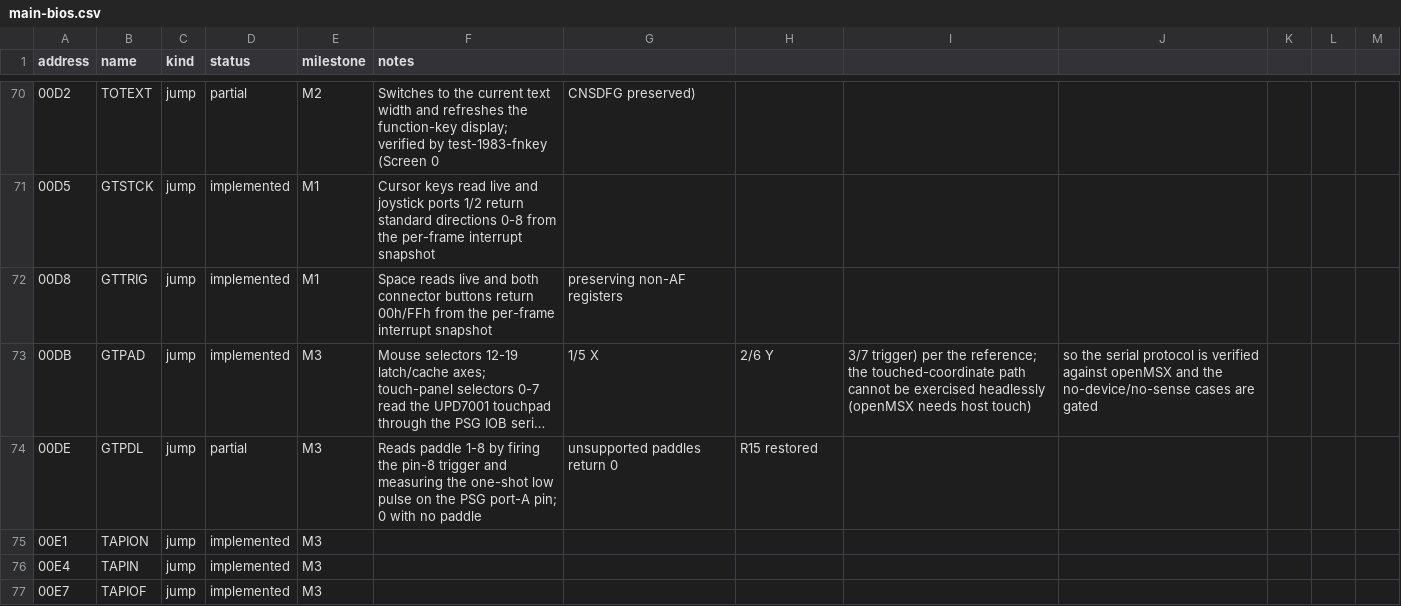
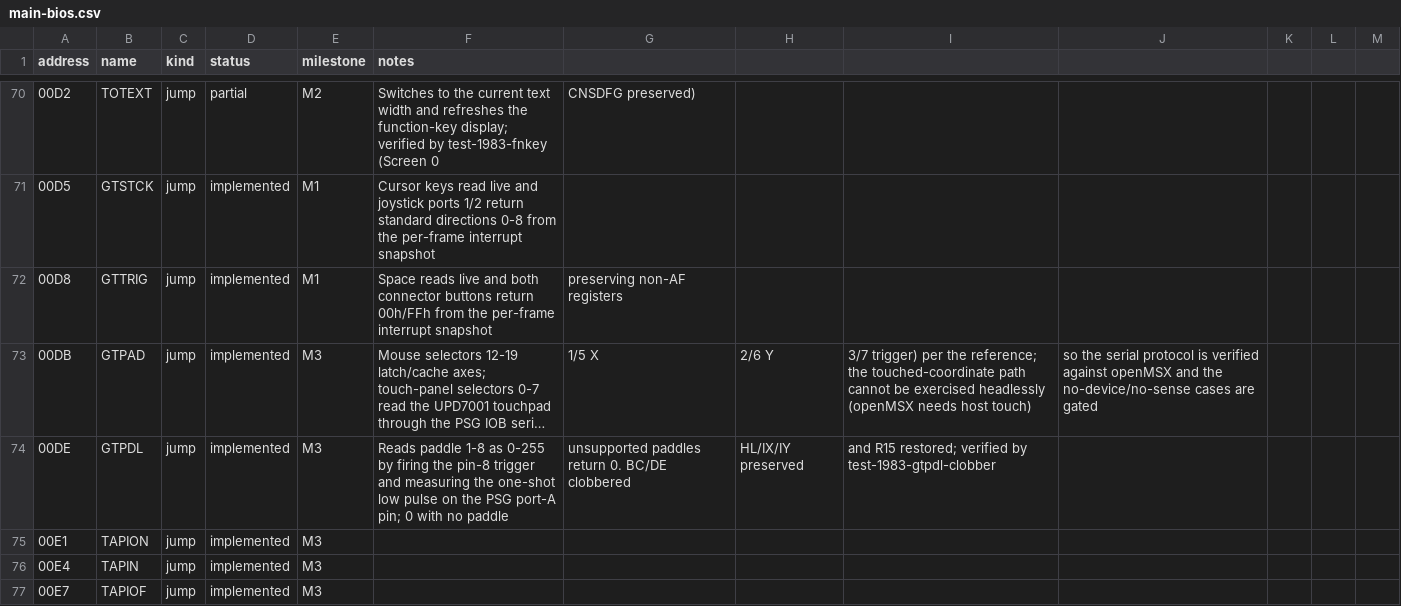
Before and after one commit to salvogendut/rainbios, a CSV file: docs/abi/main-bios.csv, drawn as a sheet; only a part is shown, gaps mark what is left out; long unchanged cells end in …; the diff names each change by its address in the sheet, - before the commit and + after, or states it on an @@ line.

Commit message:
docs: record the GTPDL clobber contract
Mark GTPDL implemented in the ABI table (BC/DE clobbered, HL/IX/IY preserved,
R15 restored), add the M6C roadmap slice and the test-1983-gtpdl-clobber
testing row, and refresh the handover M6 row and the issue/milestone matrix
(M6 ~68%).

```diff
--- a/docs/abi/main-bios.csv
+++ b/docs/abi/main-bios.csv
-D74 (status): partial
+D74 (status): implemented
-F74 (notes): …paddle 1-8 by firing…
+F74 (notes): …paddle 1-8 as 0-255 by firing…
-G74: unsupported paddles return 0
+G74: unsupported paddles return 0. BC/DE clobbered
-H74: R15 restored
+H74: HL/IX/IY preserved
-I74: (empty)
+I74: and R15 restored; verified by test-1983-gtpdl-clobber
```
Also changed, not shown: 4 other files.
